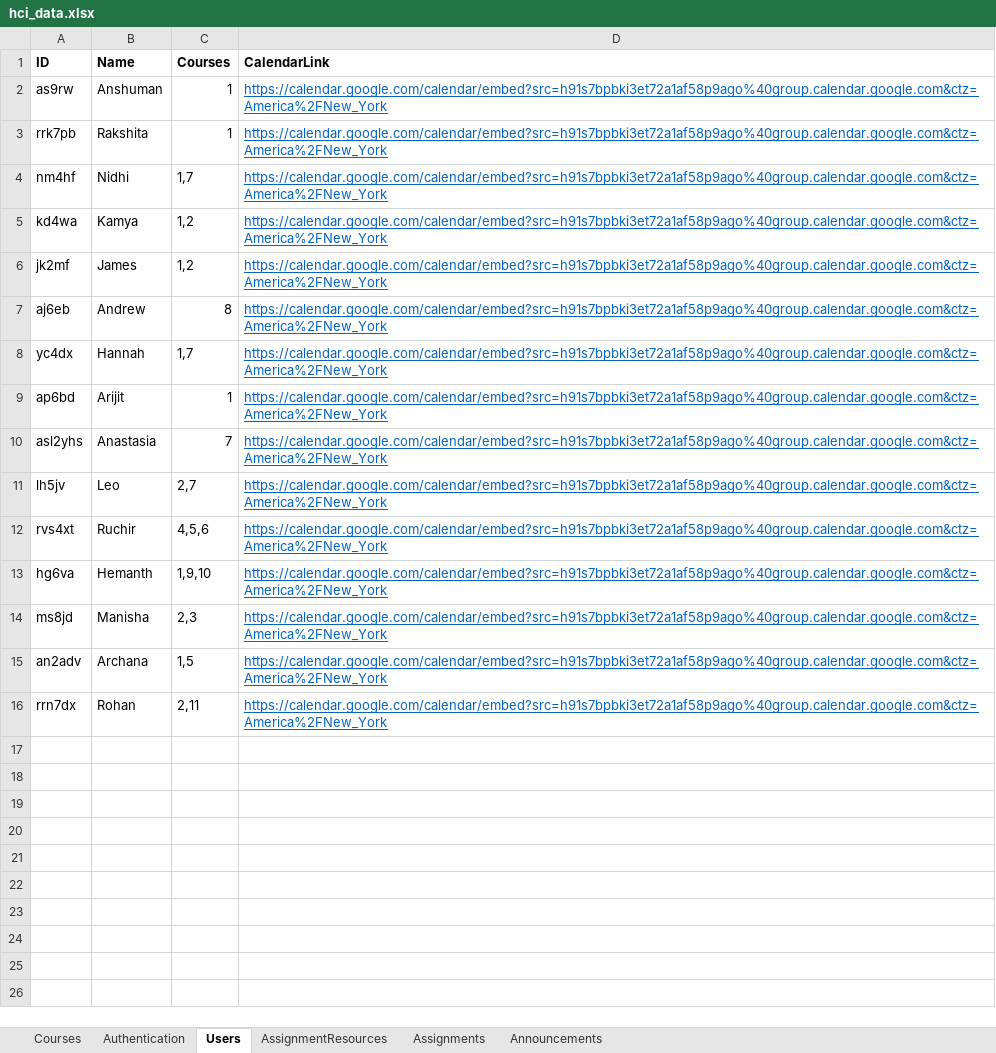
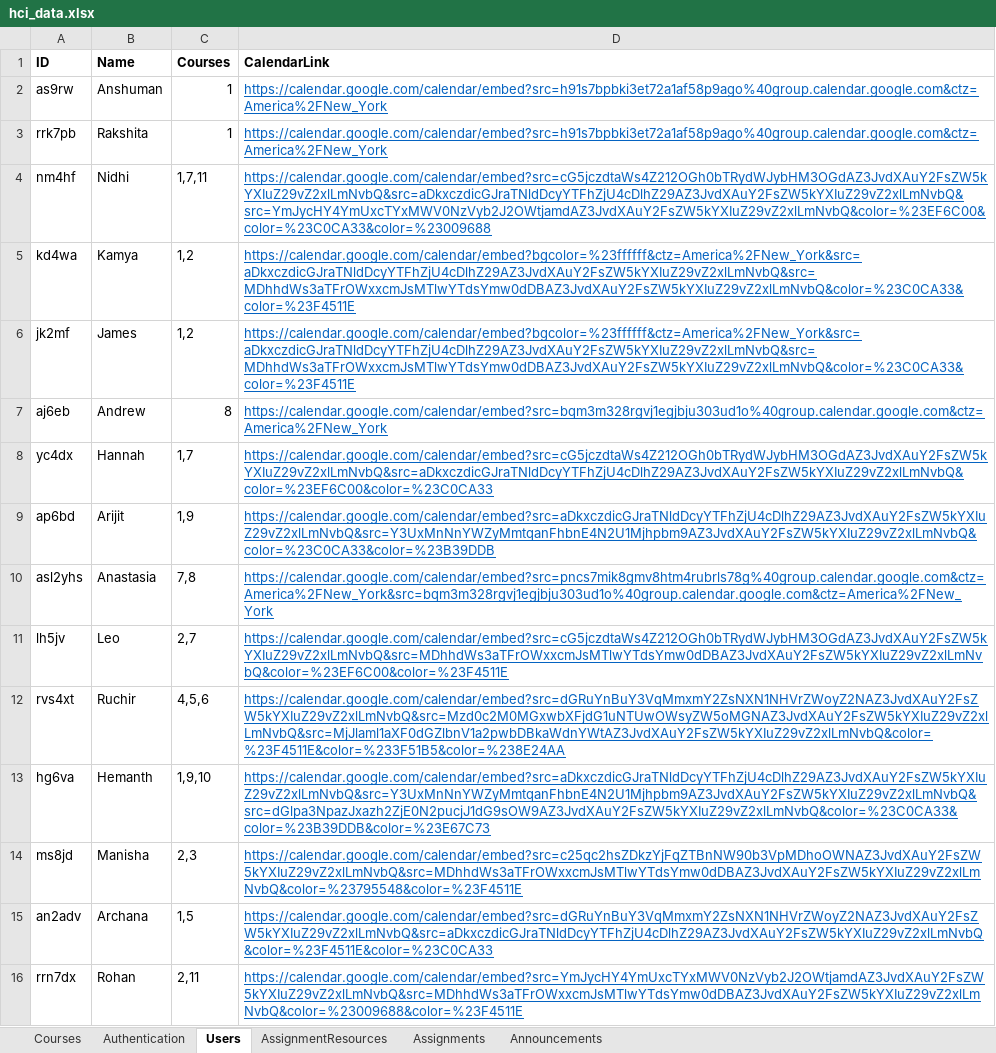
Before and after one commit to iamgroot42/owca, an Excel workbook: backend/data/hci_data.xlsx, sheet Users, drawn as a sheet; values as stored, in another font and other column widths than the file's, no borders; the diff names each change by its address in the sheet, - before the commit and + after, or states it on an @@ line.

```diff
--- a/backend/data/hci_data.xlsx (sheet Users)
+++ b/backend/data/hci_data.xlsx (sheet Users)
-C4 (Courses): 1,7
+C4 (Courses): 1,7,11
-D4 (CalendarLink): https://calendar.google.com/calendar/embed?src=h91s7bpbki3et72a1af58p9ago%40group.calendar.google.com&ctz=America%2FNew_York
+D4 (CalendarLink): https://calendar.google.com/calendar/embed?src=cG5jczdtaWs4Z212OGh0bTRydWJybHM3OGdAZ3JvdXAuY2FsZW5kYXIuZ29vZ2xlLmNvbQ&src=aDkxczdicGJraTNldDcyYTFhZjU4cDlhZ29AZ3JvdXAuY2FsZW5kYXIuZ29vZ2xlLmNvbQ&src=YmJycHY4YmUxcTYxMWV0NzVyb2J2OWtjamdAZ3JvdXAuY2FsZW5kYXIuZ29vZ2xlLmNvbQ&color=%23EF6C00&color=%23C0CA33&color=%23009688
-D5:D6 (CalendarLink): https://calendar.google.com/calendar/embed?src=h91s7bpbki3et72a1af58p9ago%40group.calendar.google.com&ctz=America%2FNew_York
+D5:D6 (CalendarLink): https://calendar.google.com/calendar/embed?bgcolor=%23ffffff&ctz=America%2FNew_York&src=aDkxczdicGJraTNldDcyYTFhZjU4cDlhZ29AZ3JvdXAuY2FsZW5kYXIuZ29vZ2xlLmNvbQ&src=MDhhdWs3aTFrOWxxcmJsMTlwYTdsYmw0dDBAZ3JvdXAuY2FsZW5kYXIuZ29vZ2xlLmNvbQ&color=%23C0CA33&color=%23F4511E
-D7 (CalendarLink): https://calendar.google.com/calendar/embed?src=h91s7bpbki3et72a1af58p9ago%40group.calendar.google.com&ctz=America%2FNew_York
+D7 (CalendarLink): https://calendar.google.com/calendar/embed?src=bqm3m328rgvj1egjbju303ud1o%40group.calendar.google.com&ctz=America%2FNew_York
-D8 (CalendarLink): https://calendar.google.com/calendar/embed?src=h91s7bpbki3et72a1af58p9ago%40group.calendar.google.com&ctz=America%2FNew_York
+D8 (CalendarLink): https://calendar.google.com/calendar/embed?src=cG5jczdtaWs4Z212OGh0bTRydWJybHM3OGdAZ3JvdXAuY2FsZW5kYXIuZ29vZ2xlLmNvbQ&src=aDkxczdicGJraTNldDcyYTFhZjU4cDlhZ29AZ3JvdXAuY2FsZW5kYXIuZ29vZ2xlLmNvbQ&color=%23EF6C00&color=%23C0CA33
-C9 (Courses): 1
+C9 (Courses): 1,9
-D9 (CalendarLink): https://calendar.google.com/calendar/embed?src=h91s7bpbki3et72a1af58p9ago%40group.calendar.google.com&ctz=America%2FNew_York
+D9 (CalendarLink): https://calendar.google.com/calendar/embed?src=aDkxczdicGJraTNldDcyYTFhZjU4cDlhZ29AZ3JvdXAuY2FsZW5kYXIuZ29vZ2xlLmNvbQ&src=Y3UxMnNnYWZyMmtqanFhbnE4N2U1Mjhpbm9AZ3JvdXAuY2FsZW5kYXIuZ29vZ2xlLmNvbQ&color=%23C0CA33&color=%23B39DDB
-C10 (Courses): 7
+C10 (Courses): 7,8
-D10 (CalendarLink): https://calendar.google.com/calendar/embed?src=h91s7bpbki3et72a1af58p9ago%40group.calendar.google.com&ctz=America%2FNew_York
+D10 (CalendarLink): https://calendar.google.com/calendar/embed?src=pncs7mik8gmv8htm4rubrls78g%40group.calendar.google.com&ctz=America%2FNew_York&src=bqm3m328rgvj1egjbju303ud1o%40group.calendar.google.com&ctz=America%2FNew_York
-D11 (CalendarLink): https://calendar.google.com/calendar/embed?src=h91s7bpbki3et72a1af58p9ago%40group.calendar.google.com&ctz=America%2FNew_York
+D11 (CalendarLink): https://calendar.google.com/calendar/embed?src=cG5jczdtaWs4Z212OGh0bTRydWJybHM3OGdAZ3JvdXAuY2FsZW5kYXIuZ29vZ2xlLmNvbQ&src=MDhhdWs3aTFrOWxxcmJsMTlwYTdsYmw0dDBAZ3JvdXAuY2FsZW5kYXIuZ29vZ2xlLmNvbQ&color=%23EF6C00&color=%23F4511E
-D12 (CalendarLink): https://calendar.google.com/calendar/embed?src=h91s7bpbki3et72a1af58p9ago%40group.calendar.google.com&ctz=America%2FNew_York
+D12 (CalendarLink): https://calendar.google.com/calendar/embed?src=dGRuYnBuY3VqMmxmY2ZsNXN1NHVrZWoyZ2NAZ3JvdXAuY2FsZW5kYXIuZ29vZ2xlLmNvbQ&src=Mzd0c2M0MGxwbXFjdG1uNTUwOWsyZW5oMGNAZ3JvdXAuY2FsZW5kYXIuZ29vZ2xlLmNvbQ&src=MjJlaml1aXF0dGZlbnV1a2pwbDBkaWdnYWtAZ3JvdXAuY2FsZW5kYXIuZ29vZ2xlLmNvbQ&color=%23F4511E&color=%233F51B5&color=%238E24AA
-D13 (CalendarLink): https://calendar.google.com/calendar/embed?src=h91s7bpbki3et72a1af58p9ago%40group.calendar.google.com&ctz=America%2FNew_York
+D13 (CalendarLink): https://calendar.google.com/calendar/embed?src=aDkxczdicGJraTNldDcyYTFhZjU4cDlhZ29AZ3JvdXAuY2FsZW5kYXIuZ29vZ2xlLmNvbQ&src=Y3UxMnNnYWZyMmtqanFhbnE4N2U1Mjhpbm9AZ3JvdXAuY2FsZW5kYXIuZ29vZ2xlLmNvbQ&src=dGlpa3NpazJxazh2ZjE0N2pucjJ1dG9sOW9AZ3JvdXAuY2FsZW5kYXIuZ29vZ2xlLmNvbQ&color=%23C0CA33&color=%23B39DDB&color=%23E67C73
-D14 (CalendarLink): https://calendar.google.com/calendar/embed?src=h91s7bpbki3et72a1af58p9ago%40group.calendar.google.com&ctz=America%2FNew_York
+D14 (CalendarLink): https://calendar.google.com/calendar/embed?src=c25qc2hsZDkzYjFqZTBnNW90b3VpMDhoOWNAZ3JvdXAuY2FsZW5kYXIuZ29vZ2xlLmNvbQ&src=MDhhdWs3aTFrOWxxcmJsMTlwYTdsYmw0dDBAZ3JvdXAuY2FsZW5kYXIuZ29vZ2xlLmNvbQ&color=%23795548&color=%23F4511E
-D15 (CalendarLink): https://calendar.google.com/calendar/embed?src=h91s7bpbki3et72a1af58p9ago%40group.calendar.google.com&ctz=America%2FNew_York
+D15 (CalendarLink): https://calendar.google.com/calendar/embed?src=dGRuYnBuY3VqMmxmY2ZsNXN1NHVrZWoyZ2NAZ3JvdXAuY2FsZW5kYXIuZ29vZ2xlLmNvbQ&src=aDkxczdicGJraTNldDcyYTFhZjU4cDlhZ29AZ3JvdXAuY2FsZW5kYXIuZ29vZ2xlLmNvbQ&color=%23F4511E&color=%23C0CA33
-D16 (CalendarLink): https://calendar.google.com/calendar/embed?src=h91s7bpbki3et72a1af58p9ago%40group.calendar.google.com&ctz=America%2FNew_York
+D16 (CalendarLink): https://calendar.google.com/calendar/embed?src=YmJycHY4YmUxcTYxMWV0NzVyb2J2OWtjamdAZ3JvdXAuY2FsZW5kYXIuZ29vZ2xlLmNvbQ&src=MDhhdWs3aTFrOWxxcmJsMTlwYTdsYmw0dDBAZ3JvdXAuY2FsZW5kYXIuZ29vZ2xlLmNvbQ&color=%23009688&color=%23F4511E
```
Also changed, not shown: sheet Assignments, sheet AssignmentResources, sheet Announcements, sheet Courses, 2 other files.
